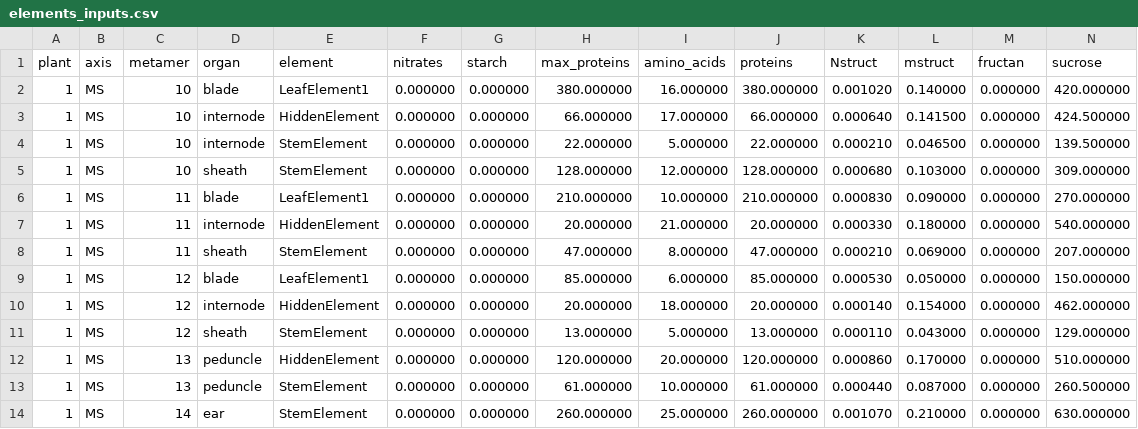
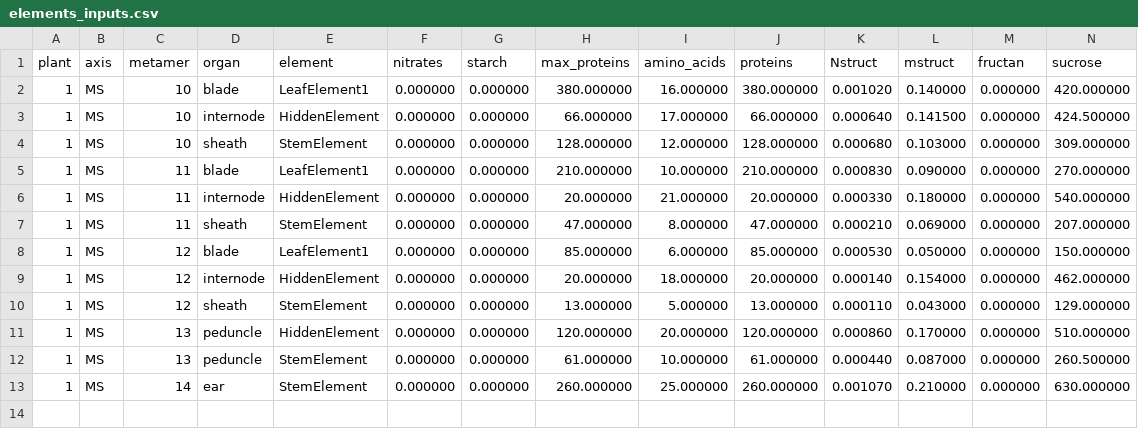
Before and after one commit to openalea-incubator/senesc-wheat, a CSV file: example/coupling/inputs/senescwheat/elements_inputs.csv, drawn as a sheet; only a part is shown; rows hold the shown columns only; the diff names each change by its address in the sheet, - before the commit and + after, or states it on an @@ line.

Commit message:
Pass parameter delta_t to Simulation constructor and remove DELTA_T from module parameters. For elements which green_area < 1E-4, set green_area to 0.0. Convert green_area from cm2 to m2 when reading MTG. Convert green_area from m2 to cm2 when updating MTG. Remove element (1,MS,10,internode,StemElement) from inputs.

```diff
--- a/example/coupling/inputs/senescwheat/elements_inputs.csv
+++ b/example/coupling/inputs/senescwheat/elements_inputs.csv
-row 4: 1 | MS | 10 | internode | StemElement | 0.000000 | 0.000000 | 22.000000 | 5.000000 | 22.000000 | 0.000210 | 0.046500 | 0.000000 | 139.500000
```
Also changed, not shown: example/standalone/inputs/elements_inputs.csv, 9 other files.
